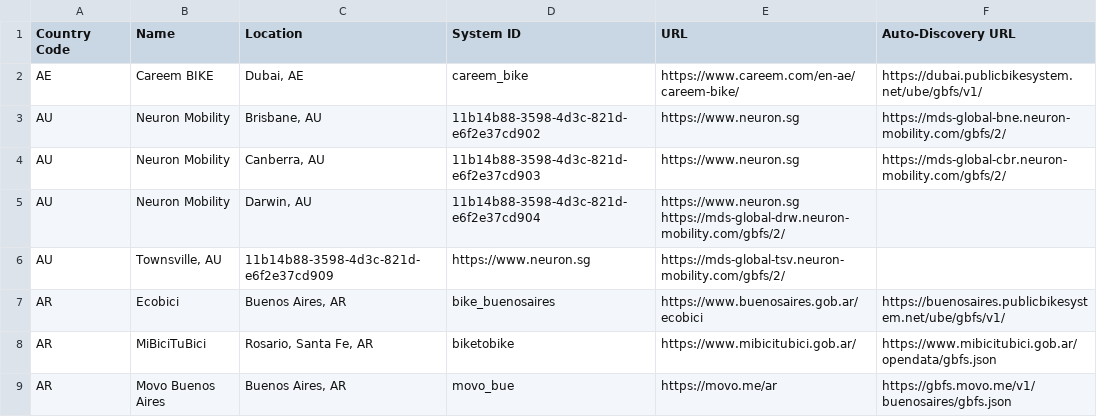
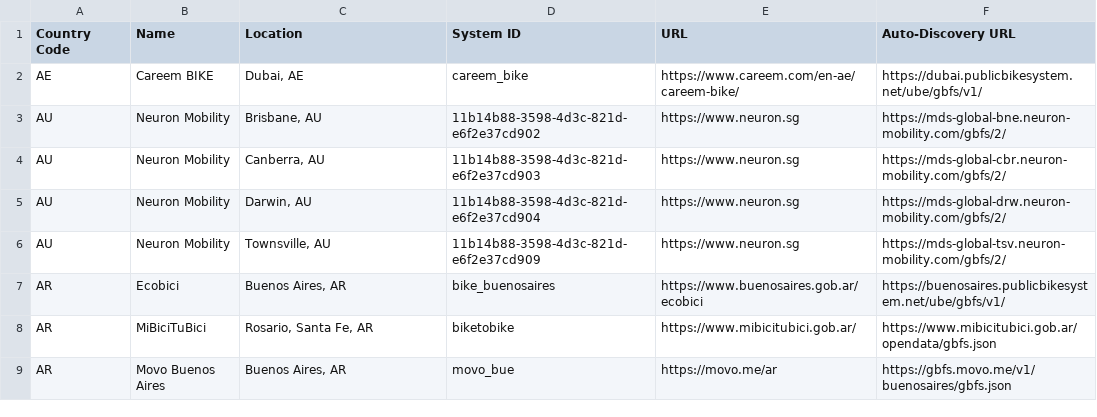
Before and after one commit to MobilityData/gbfs, a CSV file: systems.csv, drawn as a sheet; only a part is shown.

Commit message:
fix typos in systems.csv

```diff
--- a/systems.csv
+++ b/systems.csv
@@ -4,4 +4,4 @@ AU,Neuron Mobility,"Brisbane, AU",11b14b88-3598-4d3c-821d-e6f2e37cd902,https://w
 AU,Neuron Mobility,"Canberra, AU",11b14b88-3598-4d3c-821d-e6f2e37cd903,https://www.neuron.sg,https://mds-global-cbr.neuron-mobility.com/gbfs/2/
-AU,Neuron Mobility,"Darwin, AU",11b14b88-3598-4d3c-821d-e6f2e37cd904,https://www.neuron.sg	https://mds-global-drw.neuron-mobility.com/gbfs/2/
-AU,"Townsville, AU",11b14b88-3598-4d3c-821d-e6f2e37cd909,https://www.neuron.sg,https://mds-global-tsv.neuron-mobility.com/gbfs/2/
+AU,Neuron Mobility,"Darwin, AU",11b14b88-3598-4d3c-821d-e6f2e37cd904,https://www.neuron.sg,https://mds-global-drw.neuron-mobility.com/gbfs/2/
+AU,Neuron Mobility,"Townsville, AU",11b14b88-3598-4d3c-821d-e6f2e37cd909,https://www.neuron.sg,https://mds-global-tsv.neuron-mobility.com/gbfs/2/
 AR,Ecobici,"Buenos Aires, AR",bike_buenosaires,https://www.buenosaires.gob.ar/ecobici,https://buenosaires.publicbikesystem.net/ube/gbfs/v1/
```
